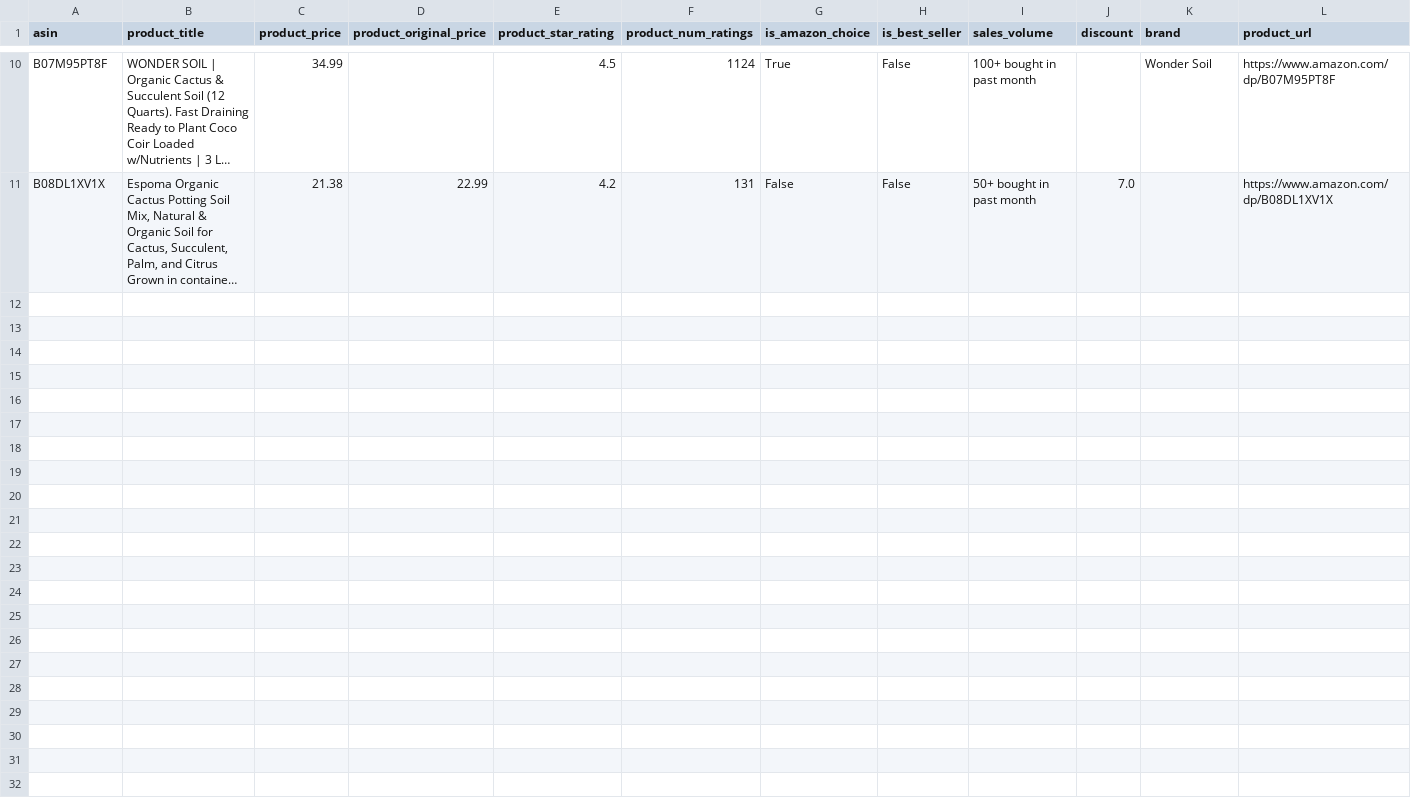
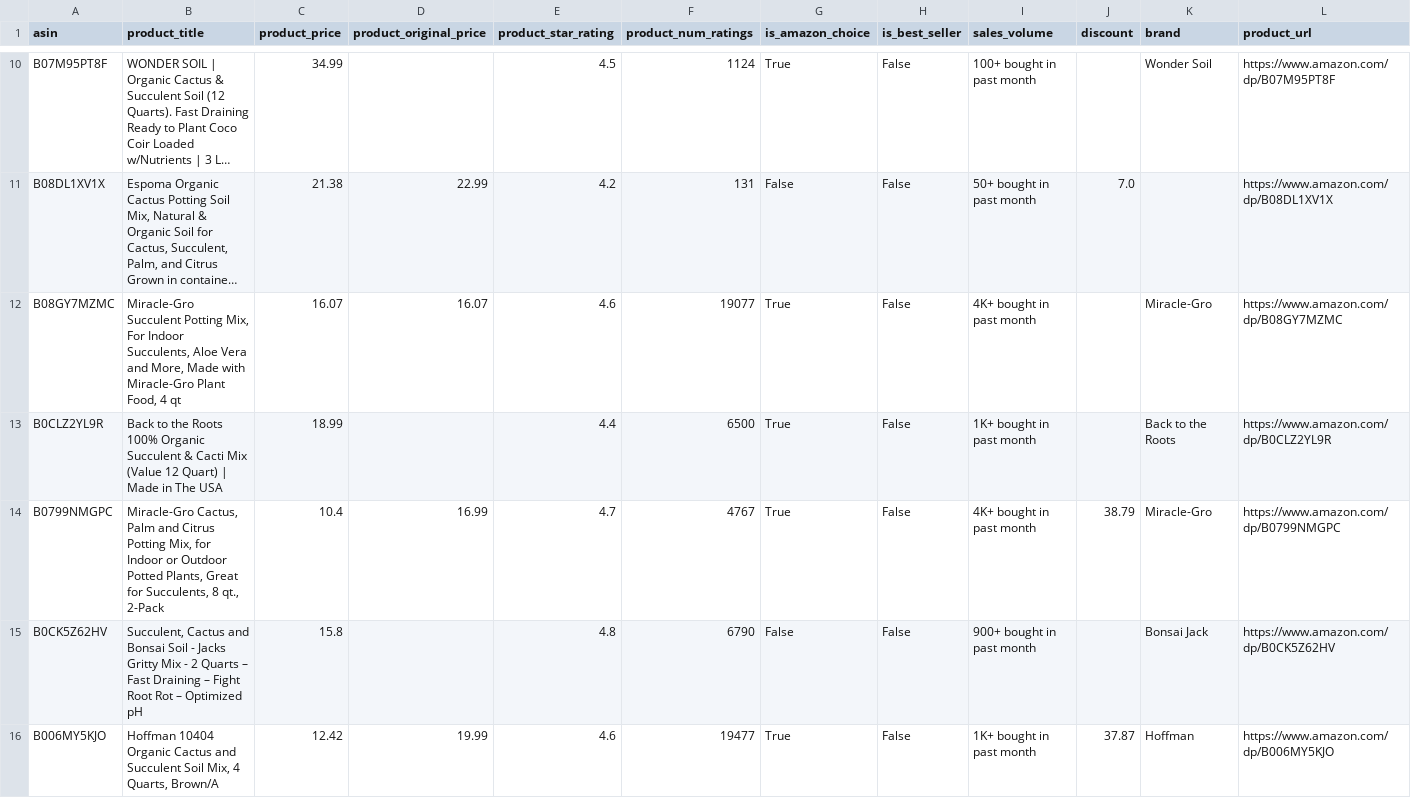
Before and after one commit to leonelmoreno-cmd/tracking2, a CSV file: data/competitors_history - LGM.csv, drawn as a sheet; only a part is shown, gaps mark what is left out; long unchanged cells end in …; rows hold the shown columns only; the diff covers the shown part only; the diff names each change by its address in the sheet, - before the commit and + after, or states it on an @@ line.

```diff
--- a/data/competitors_history - LGM.csv
+++ b/data/competitors_history - LGM.csv
+row 12: B08GY7MZMC | Miracle-Gro Succulent Potting Mix, For Indoor Succulents, Aloe Vera and More, Made with Miracle-Gro Plant Food, 4 qt | 16.07 | 16.07 | 4.6 | 19077 | True | False | 4K+ bought in past month |  | Miracle-Gro | https://www.amazon.com/dp/B08GY7MZMC
+row 13: B0CLZ2YL9R | Back to the Roots 100% Organic Succulent & Cacti Mix (Value 12 Quart) | Made in The USA | 18.99 |  | 4.4 | 6500 | True | False | 1K+ bought in past month |  | Back to the Roots | https://www.amazon.com/dp/B0CLZ2YL9R
+row 14: B0799NMGPC | Miracle-Gro Cactus, Palm and Citrus Potting Mix, for Indoor or Outdoor Potted Plants, Great for Succulents, 8 qt., 2-Pack | 10.4 | 16.99 | 4.7 | 4767 | True | False | 4K+ bought in past month | 38.79 | Miracle-Gro | https://www.amazon.com/dp/B0799NMGPC
+row 15: B0CK5Z62HV | Succulent, Cactus and Bonsai Soil - Jacks Gritty Mix - 2 Quarts – Fast Draining – Fight Root Rot – Optimized pH | 15.8 |  | 4.8 | 6790 | False | False | 900+ bought in past month |  | Bonsai Jack | https://www.amazon.com/dp/B0CK5Z62HV
+row 16: B006MY5KJO | Hoffman 10404 Organic Cactus and Succulent Soil Mix, 4 Quarts, Brown/A | 12.42 | 19.99 | 4.6 | 19477 | True | False | 1K+ bought in past month | 37.87 | Hoffman | https://www.amazon.com/dp/B006MY5KJO
```
Also changed, not shown: 5 added rows elsewhere in this file.
